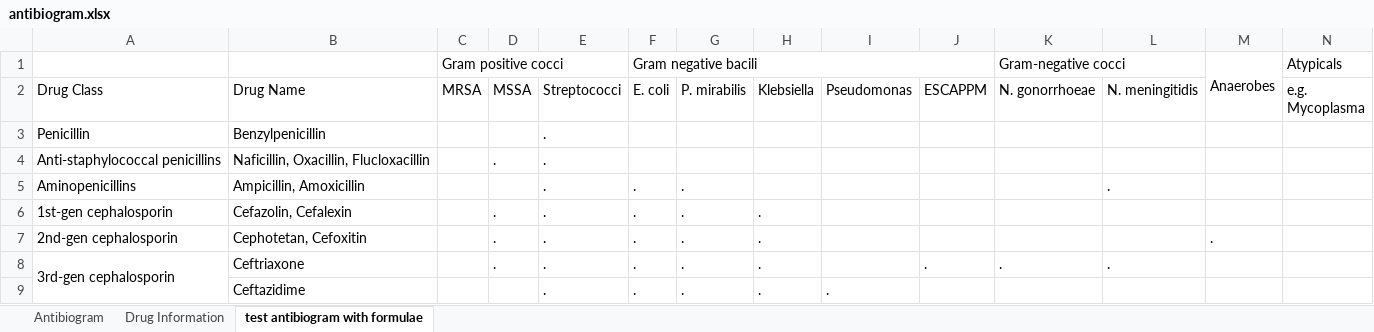
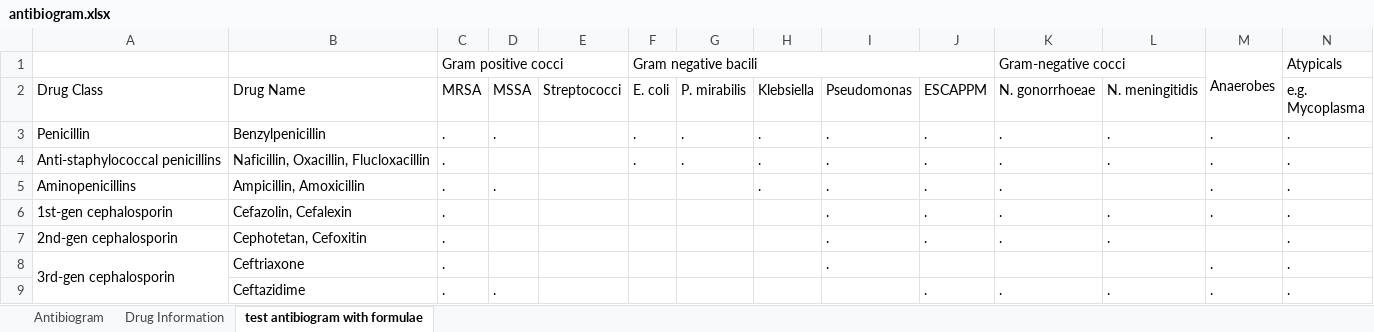
Before and after one commit to nocalla/antibiogram, an Excel workbook: antibiogram.xlsx, sheet test antibiogram with formulae, drawn as a sheet; only a part is shown; values as stored, in another font and other column widths than the file's, no cell formats; conditional formats not drawn; removed rows and columns are numbered as before the commit, all else as after; the diff covers the shown part only; the diff names each change by its address in the sheet, - before the commit and + after, or states it on an @@ line.

Commit message:
Add conditional formatting to test table

```diff
--- a/antibiogram.xlsx (sheet test antibiogram with formulae)
+++ b/antibiogram.xlsx (sheet test antibiogram with formulae)
-C3:C8 (MRSA): (empty)
+C3:C8 (MRSA): .
-D3 (MSSA): (empty)
+D3 (MSSA): .
-E3:E8 (Streptococci): .
+E3:E8 (Streptococci): (empty)
-F3:F4 (E. coli): (empty)
+F3:F4 (E. coli): .
-G3:G4 (P. mirabilis): (empty)
+G3:G4 (P. mirabilis): .
-H3:H5 (Klebsiella): (empty)
+H3:H5 (Klebsiella): .
-I3:I8 (Pseudomonas): (empty)
+I3:I8 (Pseudomonas): .
-J3:J7 (ESCAPPM): (empty)
+J3:J7 (ESCAPPM): .
-K3:K7 (N. gonorrhoeae): (empty)
+K3:K7 (N. gonorrhoeae): .
-L3:L4 (N. meningitidis): (empty)
+L3:L4 (N. meningitidis): .
-M3:M6: (empty)
+M3:M6: .
-N3:N8 (e.g. Mycoplasma): (empty)
+N3:N8 (e.g. Mycoplasma): .
-D4 (MSSA): .
+D4 (MSSA): (empty)
-D5 (MSSA): (empty)
+D5 (MSSA): .
-F5:F8 (E. coli): .
+F5:F8 (E. coli): (empty)
-G5:G8 (P. mirabilis): .
+G5:G8 (P. mirabilis): (empty)
-L5 (N. meningitidis): .
+L5 (N. meningitidis): (empty)
-D6:D8 (MSSA): .
+D6:D8 (MSSA): (empty)
-H6:H8 (Klebsiella): .
+H6:H8 (Klebsiella): (empty)
-L6:L7 (N. meningitidis): (empty)
+L6:L7 (N. meningitidis): .
-M7: .
+M7: (empty)
-J8 (ESCAPPM): .
+J8 (ESCAPPM): (empty)
-K8 (N. gonorrhoeae): .
+K8 (N. gonorrhoeae): (empty)
-L8 (N. meningitidis): .
+L8 (N. meningitidis): (empty)
-M8: (empty)
+M8: .
-row 9:  | Ceftazidime |  |  | . | . | . | . | .
+row 9:  | Ceftazidime | . | . |  |  |  |  |  | . | . | . | . | .
```
Also changed, not shown: 5 added rows, 5 removed rows and 144 edited cells elsewhere in this sheet, sheet Drug Information, cell formats.
